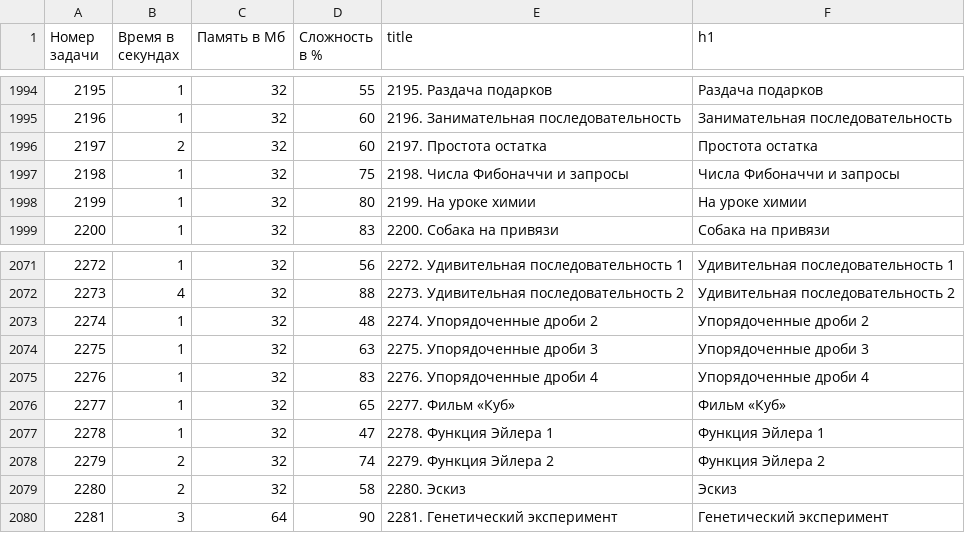
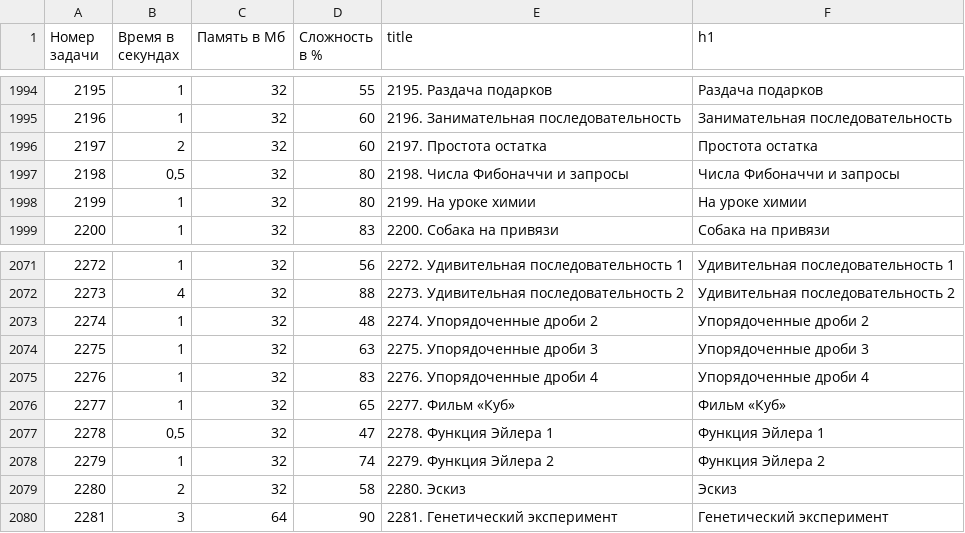
Before and after one commit to BorisMenshikov/acmp-problem-complexity-data, a CSV file: acmp-problem-info-current.csv, drawn as a sheet; only a part is shown, gaps mark what is left out.

```diff
--- a/acmp-problem-info-current.csv
+++ b/acmp-problem-info-current.csv
@@ -1996,3 +1996,3 @@
 2197,2,32,60,2197. Простота остатка,Простота остатка
-2198,1,32,75,2198. Числа Фибоначчи и запросы,Числа Фибоначчи и запросы
+2198,"0,5",32,80,2198. Числа Фибоначчи и запросы,Числа Фибоначчи и запросы
 2199,1,32,80,2199. На уроке химии,На уроке химии
@@ -2076,4 +2076,4 @@
 2277,1,32,65,2277. Фильм «Куб»,Фильм «Куб»
-2278,1,32,47,2278. Функция Эйлера 1,Функция Эйлера 1
-2279,2,32,74,2279. Функция Эйлера 2,Функция Эйлера 2
+2278,"0,5",32,47,2278. Функция Эйлера 1,Функция Эйлера 1
+2279,1,32,74,2279. Функция Эйлера 2,Функция Эйлера 2
 2280,2,32,58,2280. Эскиз,Эскиз
```
Also changed, not shown: acmp-problem-complexity-current.csv, 1 other file.
